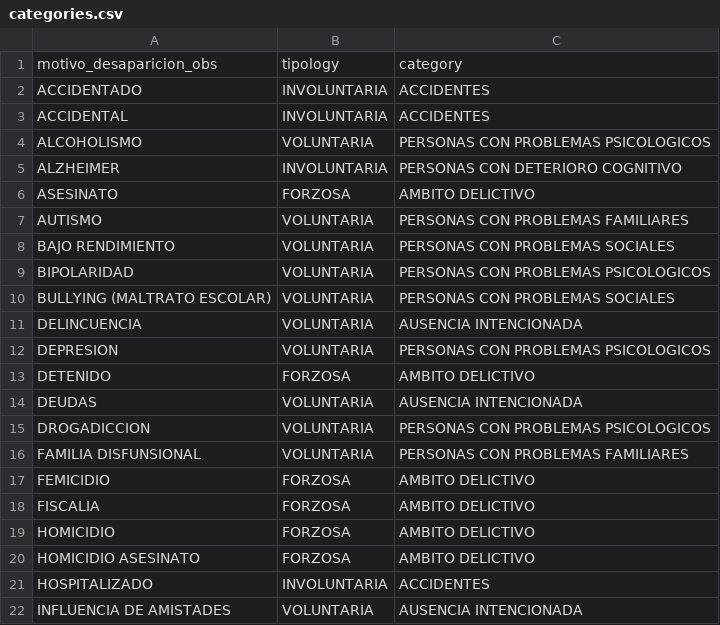
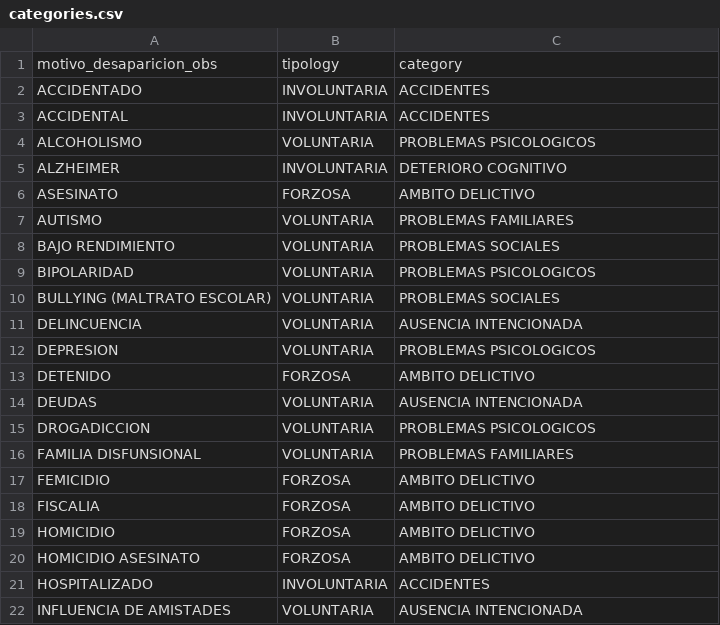
Before and after one commit to ccalobeto/missed-in-ec, a CSV file: src/nb/data/support/categories.csv, drawn as a sheet; only a part is shown; the diff covers the shown part only.

```diff
--- a/src/nb/data/support/categories.csv
+++ b/src/nb/data/support/categories.csv
@@ -3,15 +3,15 @@ ACCIDENTADO,INVOLUNTARIA,ACCIDENTES
 ACCIDENTAL,INVOLUNTARIA,ACCIDENTES
-ALCOHOLISMO,VOLUNTARIA,PERSONAS CON PROBLEMAS PSICOLOGICOS
-ALZHEIMER,INVOLUNTARIA,PERSONAS CON DETERIORO COGNITIVO
+ALCOHOLISMO,VOLUNTARIA,PROBLEMAS PSICOLOGICOS
+ALZHEIMER,INVOLUNTARIA,DETERIORO COGNITIVO
 ASESINATO,FORZOSA,AMBITO DELICTIVO
-AUTISMO,VOLUNTARIA,PERSONAS CON PROBLEMAS FAMILIARES
-BAJO RENDIMIENTO,VOLUNTARIA,PERSONAS CON PROBLEMAS SOCIALES
-BIPOLARIDAD,VOLUNTARIA,PERSONAS CON PROBLEMAS PSICOLOGICOS
-BULLYING (MALTRATO ESCOLAR),VOLUNTARIA,PERSONAS CON PROBLEMAS SOCIALES
+AUTISMO,VOLUNTARIA,PROBLEMAS FAMILIARES
+BAJO RENDIMIENTO,VOLUNTARIA,PROBLEMAS SOCIALES
+BIPOLARIDAD,VOLUNTARIA,PROBLEMAS PSICOLOGICOS
+BULLYING (MALTRATO ESCOLAR),VOLUNTARIA,PROBLEMAS SOCIALES
 DELINCUENCIA,VOLUNTARIA,AUSENCIA INTENCIONADA
-DEPRESION,VOLUNTARIA,PERSONAS CON PROBLEMAS PSICOLOGICOS
+DEPRESION,VOLUNTARIA,PROBLEMAS PSICOLOGICOS
 DETENIDO,FORZOSA,AMBITO DELICTIVO
 DEUDAS,VOLUNTARIA,AUSENCIA INTENCIONADA
-DROGADICCION,VOLUNTARIA,PERSONAS CON PROBLEMAS PSICOLOGICOS
-FAMILIA DISFUNSIONAL,VOLUNTARIA,PERSONAS CON PROBLEMAS FAMILIARES
+DROGADICCION,VOLUNTARIA,PROBLEMAS PSICOLOGICOS
+FAMILIA DISFUNSIONAL,VOLUNTARIA,PROBLEMAS FAMILIARES
 FEMICIDIO,FORZOSA,AMBITO DELICTIVO
```
Also changed, not shown: 10 edited cells elsewhere in this file.
